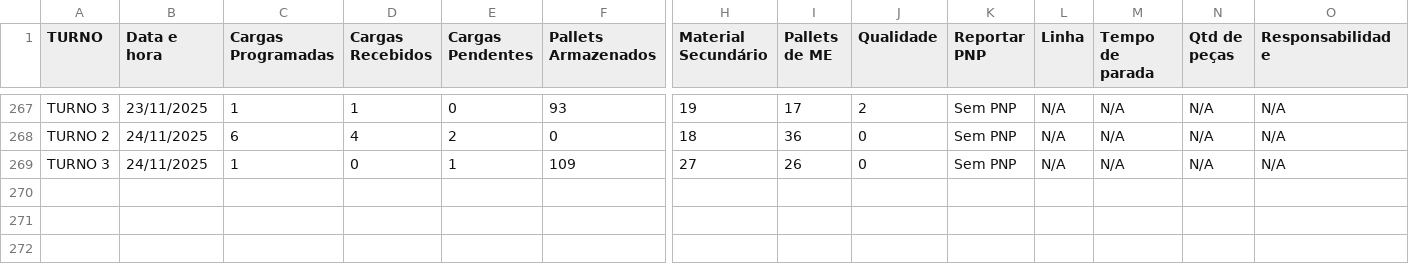
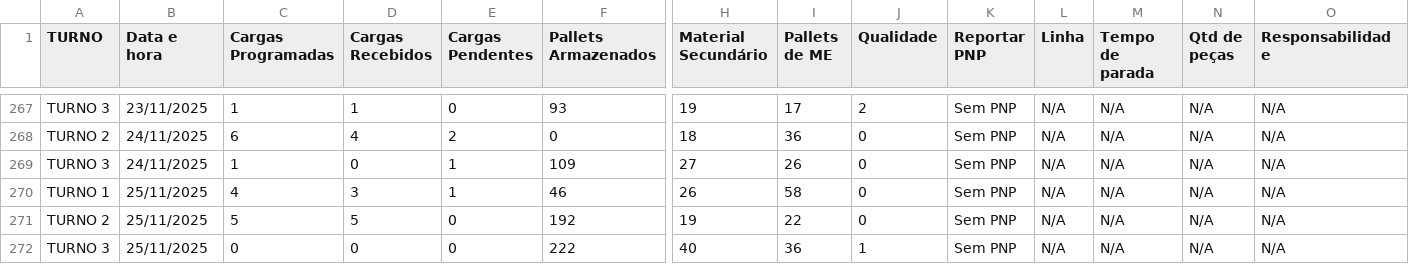
Before and after one commit to RelatorioGeral-Log-CAM/PassagemDeTurno, a TSV file: armazem-estojos-data.tsv, drawn as a sheet; only a part is shown, gaps mark what is left out; rows hold the shown columns only; the diff names each change by its address in the sheet, - before the commit and + after, or states it on an @@ line.

```diff
--- a/armazem-estojos-data.tsv
+++ b/armazem-estojos-data.tsv
+row 270: TURNO 1 | 25/11/2025 | 4 | 3 | 1 | 46 | 26 | 58 | 0 | Sem PNP | N/A | N/A | N/A | N/A
+row 271: TURNO 2 | 25/11/2025 | 5 | 5 | 0 | 192 | 19 | 22 | 0 | Sem PNP | N/A | N/A | N/A | N/A
+row 272: TURNO 3 | 25/11/2025 | 0 | 0 | 0 | 222 | 40 | 36 | 1 | Sem PNP | N/A | N/A | N/A | N/A
```
Also changed, not shown: 999.tsv, expedicao-data.tsv, 4 other files.
